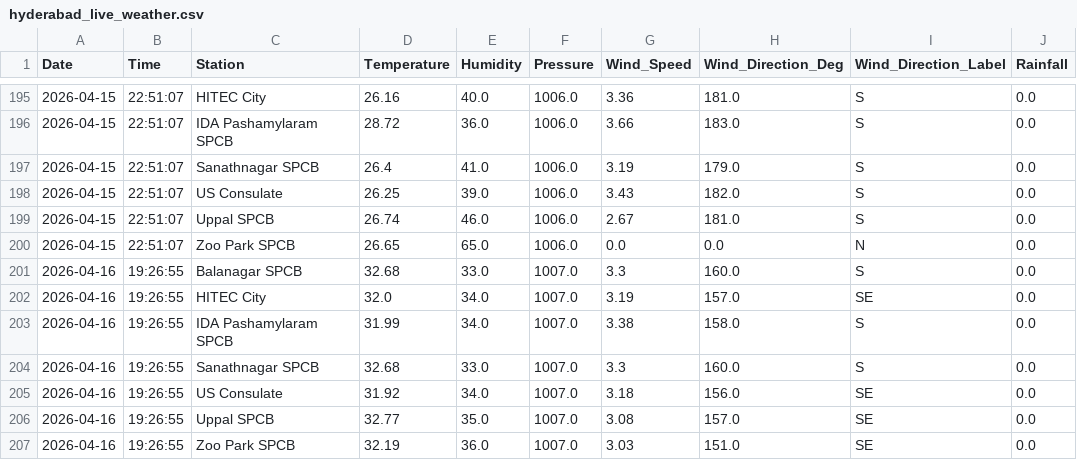
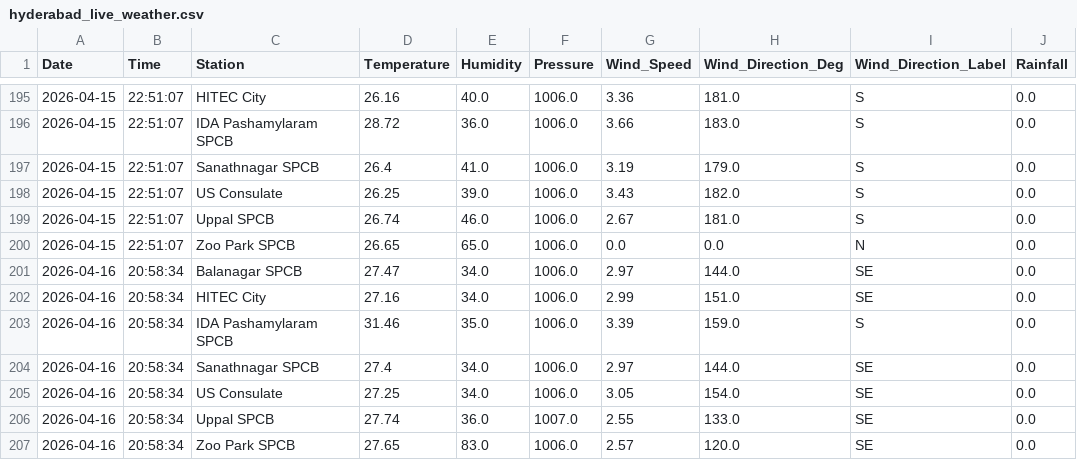
Before and after one commit to Rohan0639/aqi-prediction-ml, a CSV file: data/hyderabad_live_weather.csv, drawn as a sheet; only a part is shown, gaps mark what is left out.

```diff
--- a/data/hyderabad_live_weather.csv
+++ b/data/hyderabad_live_weather.csv
@@ -200,8 +200,8 @@ Date,Time,Station,Temperature,Humidity,Pressure,Wind_Speed,Wind_Direction_Deg,Wi
 2026-04-15,22:51:07,Zoo Park SPCB,26.65,65.0,1006.0,0.0,0.0,N,0.0
-2026-04-16,19:26:55,Balanagar SPCB,32.68,33.0,1007.0,3.3,160.0,S,0.0
-2026-04-16,19:26:55,HITEC City,32.0,34.0,1007.0,3.19,157.0,SE,0.0
-2026-04-16,19:26:55,IDA Pashamylaram SPCB,31.99,34.0,1007.0,3.38,158.0,S,0.0
-2026-04-16,19:26:55,Sanathnagar SPCB,32.68,33.0,1007.0,3.3,160.0,S,0.0
-2026-04-16,19:26:55,US Consulate,31.92,34.0,1007.0,3.18,156.0,SE,0.0
-2026-04-16,19:26:55,Uppal SPCB,32.77,35.0,1007.0,3.08,157.0,SE,0.0
-2026-04-16,19:26:55,Zoo Park SPCB,32.19,36.0,1007.0,3.03,151.0,SE,0.0
+2026-04-16,20:58:34,Balanagar SPCB,27.47,34.0,1006.0,2.97,144.0,SE,0.0
+2026-04-16,20:58:34,HITEC City,27.16,34.0,1006.0,2.99,151.0,SE,0.0
+2026-04-16,20:58:34,IDA Pashamylaram SPCB,31.46,35.0,1006.0,3.39,159.0,S,0.0
+2026-04-16,20:58:34,Sanathnagar SPCB,27.4,34.0,1006.0,2.97,144.0,SE,0.0
+2026-04-16,20:58:34,US Consulate,27.25,34.0,1006.0,3.05,154.0,SE,0.0
+2026-04-16,20:58:34,Uppal SPCB,27.74,36.0,1007.0,2.55,133.0,SE,0.0
+2026-04-16,20:58:34,Zoo Park SPCB,27.65,83.0,1006.0,2.57,120.0,SE,0.0
```
Also changed, not shown: data/live_aqi_dataset.csv.
